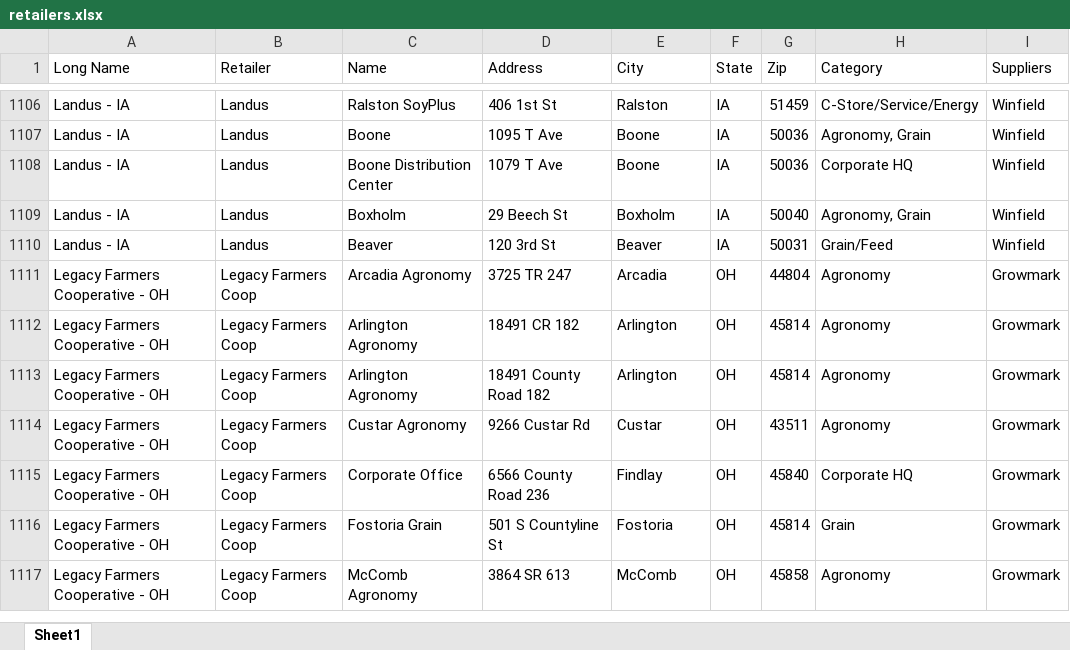
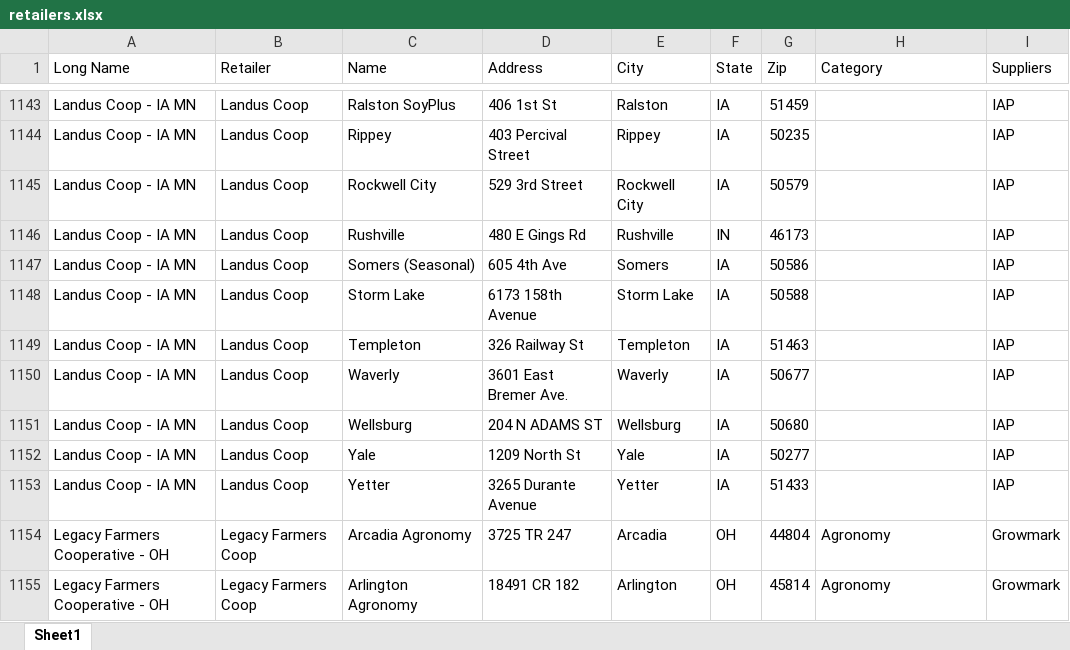
Before and after one commit to CertisBio-RC/certis_agroute_app, an Excel workbook: data/retailers.xlsx, sheet Sheet1, drawn as a sheet; only a part is shown, gaps mark what is left out; the shorter side is filled out with more unchanged rows; values as stored, in another font and other column widths than the file's, no cell formats; removed rows and columns are numbered as before the commit, all else as after; the diff covers the shown part only; the diff names each change by its address in the sheet, - before the commit and + after, or states it on an @@ line.

Commit message:
K11.2: Retailer/Kingpin refresh + category color fix + home icon wiring

```diff
--- a/data/retailers.xlsx (sheet Sheet1)
+++ b/data/retailers.xlsx (sheet Sheet1)
-A1143 (Long Name): Landus - IA
+A1143 (Long Name): Landus Coop - IA MN
-B1143 (Retailer): Landus
+B1143 (Retailer): Landus Coop
-H1143 (Category): C-Store/Service/Energy
+H1143 (Category): (empty)
-I1143 (Suppliers): Winfield
+I1143 (Suppliers): IAP
-row 1107: Landus - IA | Landus | Boone | 1095 T Ave | Boone | IA | 50036 | Agronomy, Grain | Winfield
-row 1108: Landus - IA | Landus | Boone Distribution Center | 1079 T Ave | Boone | IA | 50036 | Corporate HQ | Winfield
-row 1109: Landus - IA | Landus | Boxholm | 29 Beech St | Boxholm | IA | 50040 | Agronomy, Grain | Winfield
-row 1110: Landus - IA | Landus | Beaver | 120 3rd St | Beaver | IA | 50031 | Grain/Feed | Winfield
+row 1144: Landus Coop - IA MN | Landus Coop | Rippey | 403 Percival Street | Rippey | IA | 50235 |  | IAP
+row 1145: Landus Coop - IA MN | Landus Coop | Rockwell City | 529 3rd Street | Rockwell City | IA | 50579 |  | IAP
+row 1146: Landus Coop - IA MN | Landus Coop | Rushville | 480 E Gings Rd | Rushville | IN | 46173 |  | IAP
+row 1147: Landus Coop - IA MN | Landus Coop | Somers (Seasonal) | 605 4th Ave | Somers | IA | 50586 |  | IAP
+row 1148: Landus Coop - IA MN | Landus Coop | Storm Lake | 6173 158th Avenue | Storm Lake | IA | 50588 |  | IAP
+row 1149: Landus Coop - IA MN | Landus Coop | Templeton | 326 Railway St | Templeton | IA | 51463 |  | IAP
+row 1150: Landus Coop - IA MN | Landus Coop | Waverly | 3601 East Bremer Ave. | Waverly | IA | 50677 |  | IAP
+row 1151: Landus Coop - IA MN | Landus Coop | Wellsburg | 204 N ADAMS ST | Wellsburg | IA | 50680 |  | IAP
+row 1152: Landus Coop - IA MN | Landus Coop | Yale | 1209 North St | Yale | IA | 50277 |  | IAP
+row 1153: Landus Coop - IA MN | Landus Coop | Yetter | 3265 Durante Avenue | Yetter | IA | 51433 |  | IAP
```
Also changed, not shown: 38 added rows, 1 removed row and 20 edited cells elsewhere in this sheet, cell formats, 4 other files.
